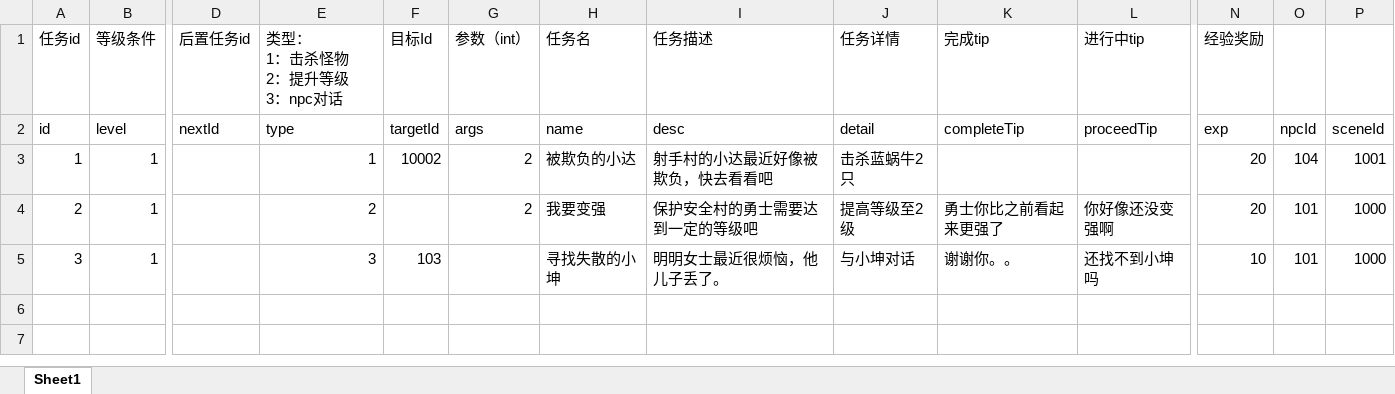
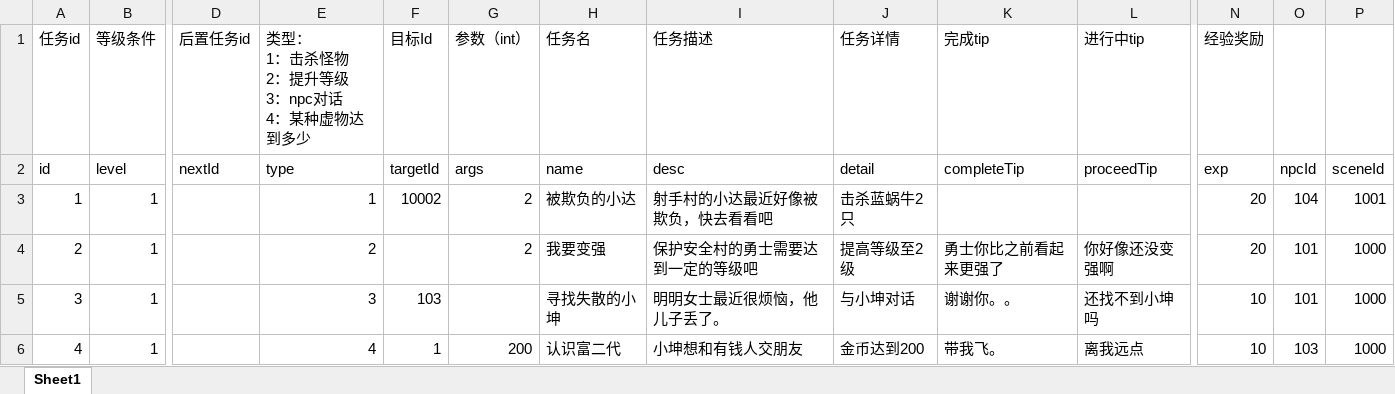
Before and after one commit to brucelevis/mmorpg-linxinda, an Excel workbook: server/docs/MissionCfgExcel_com.wan37.config.entity.MissionCfgExcel.xlsx, sheet Sheet1, drawn as a sheet; only a part is shown, gaps mark what is left out; values as stored, in another font and other column widths than the file's, no borders; rows hold the shown columns only; ↵ is a line break in a cell; the diff names each change by its address in the sheet, - before the commit and + after, or states it on an @@ line.

```diff
--- a/server/docs/MissionCfgExcel_com.wan37.config.entity.MissionCfgExcel.xlsx (sheet Sheet1)
+++ b/server/docs/MissionCfgExcel_com.wan37.config.entity.MissionCfgExcel.xlsx (sheet Sheet1)
-E1: 类型： ↵ 1：击杀怪物 ↵ 2：提升等级 ↵ 3：npc对话
+E1: 类型： ↵ 1：击杀怪物 ↵ 2：提升等级 ↵ 3：npc对话 ↵ 4：某种虚物达到多少
+row 6: 4 | 1 |  | 4 | 1 | 200 | 认识富二代 | 小坤想和有钱人交朋友 | 金币达到200 | 带我飞。 | 离我远点 | 10 | 103 | 1000
```
Also changed, not shown: 8 other files.
